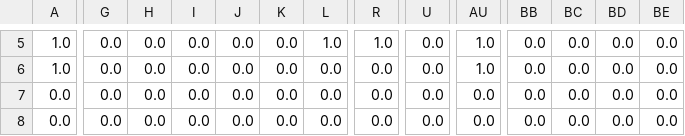
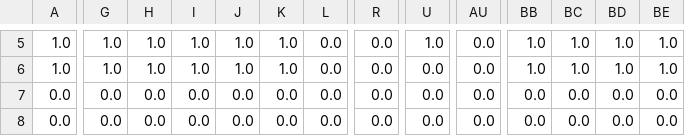
Before and after one commit to CaptAlpha/FreeSlotFinder, a CSV file: tt.csv, drawn as a sheet; only a part is shown, gaps mark what is left out; the diff covers the shown part only; the diff names each change by its address in the sheet, - before the commit and + after, or states it on an @@ line.

```diff
--- a/tt.csv
+++ b/tt.csv
-G5:G6: 0.0
+G5:G6: 1.0
-H5:H6: 0.0
+H5:H6: 1.0
-I5:I6: 0.0
+I5:I6: 1.0
-J5:J6: 0.0
+J5:J6: 1.0
-K5:K6: 0.0
+K5:K6: 1.0
-L5: 1.0
+L5: 0.0
-R5: 1.0
+R5: 0.0
-U5: 0.0
+U5: 1.0
-AU5:AU6: 1.0
+AU5:AU6: 0.0
-BB5:BB6: 0.0
+BB5:BB6: 1.0
-BC5:BC6: 0.0
+BC5:BC6: 1.0
-BD5:BD6: 0.0
+BD5:BD6: 1.0
-BE5:BE6: 0.0
+BE5:BE6: 1.0
```
Also changed, not shown: 75 edited cells elsewhere in this file, 2 other files.
